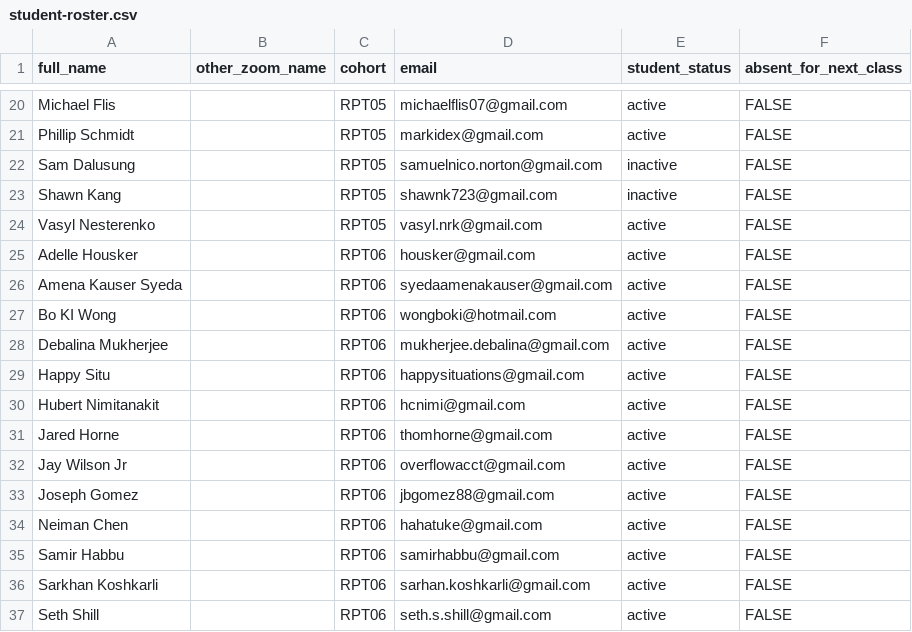
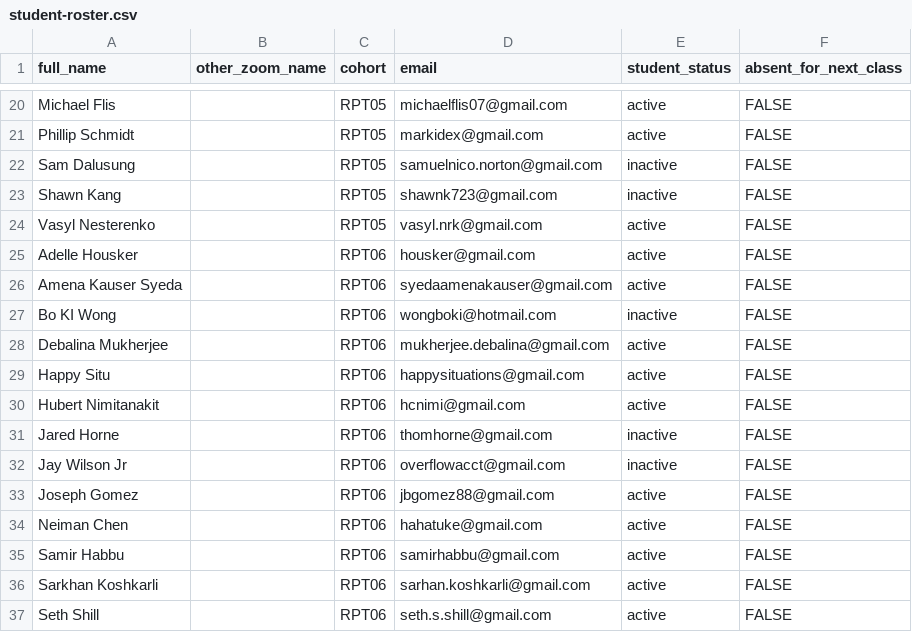
Before and after one commit to rpt-labs/attendance, a CSV file: student-roster.csv, drawn as a sheet; only a part is shown, gaps mark what is left out.

```diff
--- a/student-roster.csv
+++ b/student-roster.csv
@@ -26,3 +26,3 @@ Adelle Housker,,RPT06,housker@gmail.com,active,FALSE
 Amena Kauser Syeda,,RPT06,syedaamenakauser@gmail.com,active,FALSE
-Bo KI Wong,,RPT06,wongboki@hotmail.com,active,FALSE
+Bo KI Wong,,RPT06,wongboki@hotmail.com,inactive,FALSE
 Debalina Mukherjee,,RPT06,mukherjee.debalina@gmail.com,active,FALSE
@@ -30,4 +30,4 @@ Happy Situ,,RPT06,happysituations@gmail.com,active,FALSE
 Hubert Nimitanakit,,RPT06,hcnimi@gmail.com,active,FALSE
-Jared Horne,,RPT06,thomhorne@gmail.com,active,FALSE
-Jay Wilson Jr,,RPT06,overflowacct@gmail.com,active,FALSE
+Jared Horne,,RPT06,thomhorne@gmail.com,inactive,FALSE
+Jay Wilson Jr,,RPT06,overflowacct@gmail.com,inactive,FALSE
 Joseph Gomez,,RPT06,jbgomez88@gmail.com,active,FALSE
```
Also changed, not shown: 3 other files.
